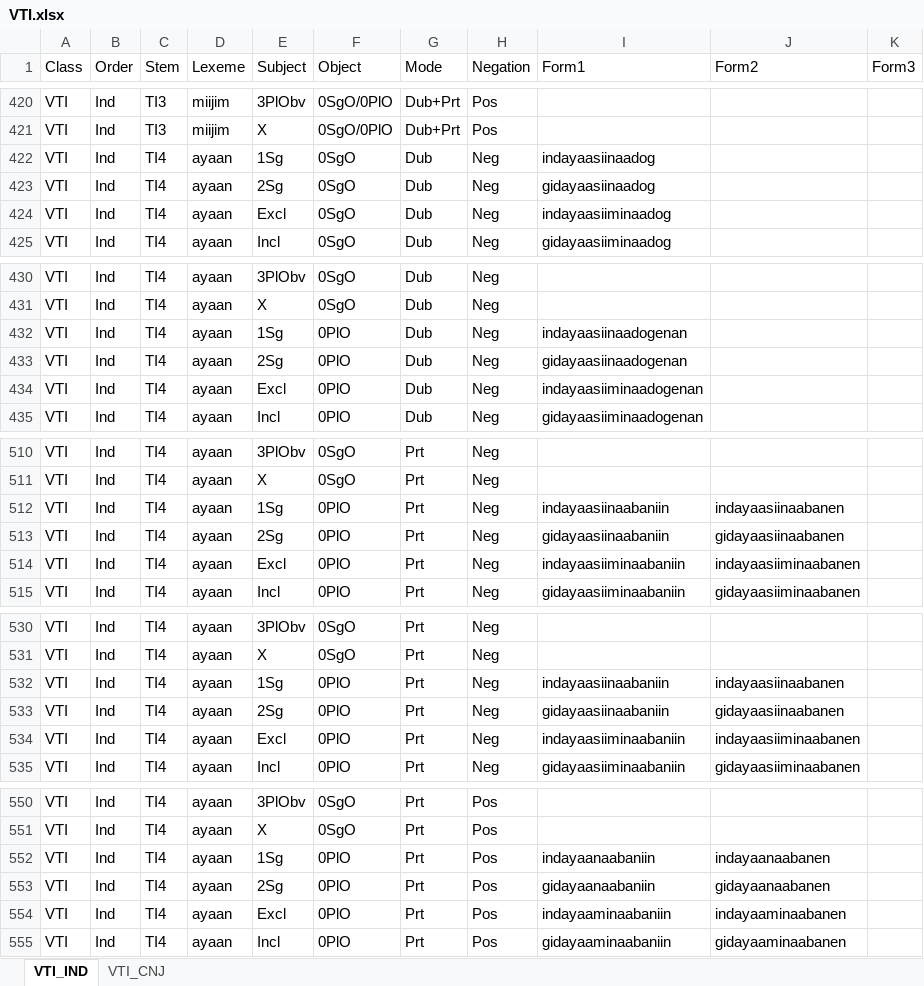
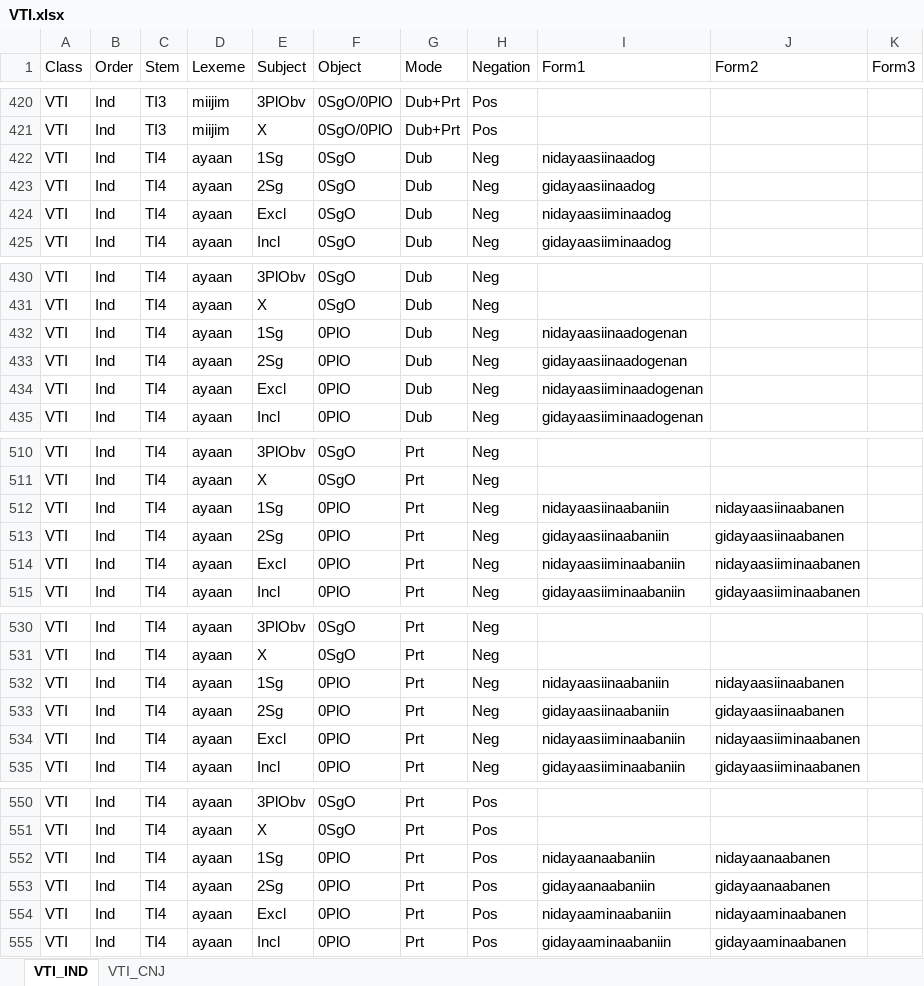
Before and after one commit to giellalt/lang-ciw, an Excel workbook: inc/flattened/createYaml/VTI.xlsx, sheet VTI_IND, drawn as a sheet; only a part is shown, gaps mark what is left out; values as stored, in another font and other column widths than the file's, no borders; the diff covers the shown part only; the diff names each change by its address in the sheet, - before the commit and + after, or states it on an @@ line.

Commit message:
Add special character for VTAs, update person prefixes, regenerate VTI yamls

```diff
--- a/inc/flattened/createYaml/VTI.xlsx (sheet VTI_IND)
+++ b/inc/flattened/createYaml/VTI.xlsx (sheet VTI_IND)
-I422 (Form1): indayaasiinaadog
+I422 (Form1): nidayaasiinaadog
-I424 (Form1): indayaasiiminaadog
+I424 (Form1): nidayaasiiminaadog
-I432 (Form1): indayaasiinaadogenan
+I432 (Form1): nidayaasiinaadogenan
-I434 (Form1): indayaasiiminaadogenan
+I434 (Form1): nidayaasiiminaadogenan
-I512 (Form1): indayaasiinaabaniin
+I512 (Form1): nidayaasiinaabaniin
-J512 (Form2): indayaasiinaabanen
+J512 (Form2): nidayaasiinaabanen
-I514 (Form1): indayaasiiminaabaniin
+I514 (Form1): nidayaasiiminaabaniin
-J514 (Form2): indayaasiiminaabanen
+J514 (Form2): nidayaasiiminaabanen
-I532 (Form1): indayaasiinaabaniin
+I532 (Form1): nidayaasiinaabaniin
-J532 (Form2): indayaasiinaabanen
+J532 (Form2): nidayaasiinaabanen
-I534 (Form1): indayaasiiminaabaniin
+I534 (Form1): nidayaasiiminaabaniin
-J534 (Form2): indayaasiiminaabanen
+J534 (Form2): nidayaasiiminaabanen
-I552 (Form1): indayaanaabaniin
+I552 (Form1): nidayaanaabaniin
-J552 (Form2): indayaanaabanen
+J552 (Form2): nidayaanaabanen
-I554 (Form1): indayaaminaabaniin
+I554 (Form1): nidayaaminaabaniin
-J554 (Form2): indayaaminaabanen
+J554 (Form2): nidayaaminaabanen
```
Also changed, not shown: 18 edited cells elsewhere in this sheet, inc/flattened/createYaml/VTA-splitstem.xlsx, inc/flattened/createYaml/VTI-splitstem.xlsx, 3 other files.
